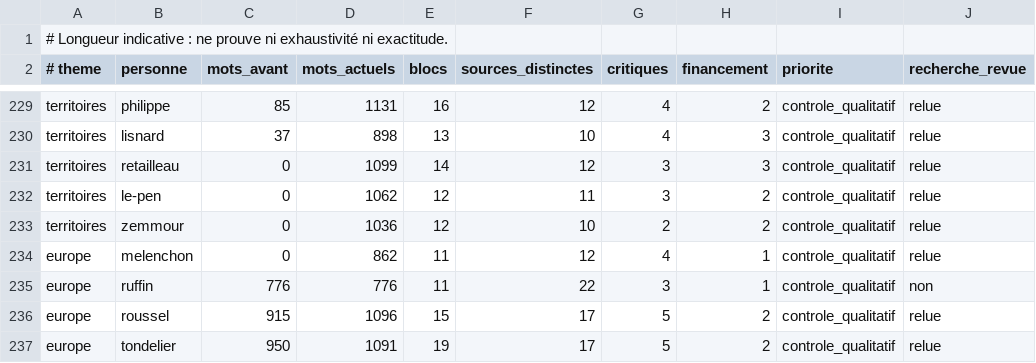
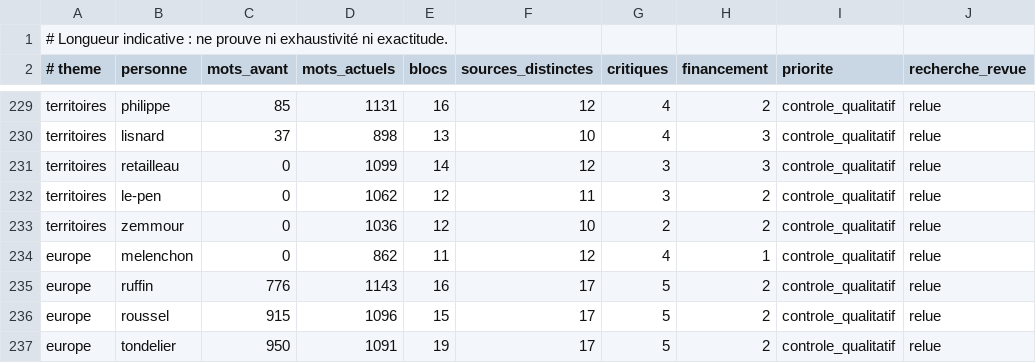
Before and after one commit to adrienconrath/pourquivoter, a TSV file: data/audit-couverture.tsv, drawn as a sheet; only a part is shown, gaps mark what is left out.

```diff
--- a/data/audit-couverture.tsv
+++ b/data/audit-couverture.tsv
@@ -234,3 +234,3 @@ territoires|zemmour|0|1036|12|10|2|2|controle_qualitatif|relue
 europe|melenchon|0|862|11|12|4|1|controle_qualitatif|relue
-europe|ruffin|776|776|11|22|3|1|controle_qualitatif|non
+europe|ruffin|776|1143|16|17|5|2|controle_qualitatif|relue
 europe|roussel|915|1096|15|17|5|2|controle_qualitatif|relue
```
Also changed, not shown: data/recherches.tsv, data/sources.tsv, 3 other files.
